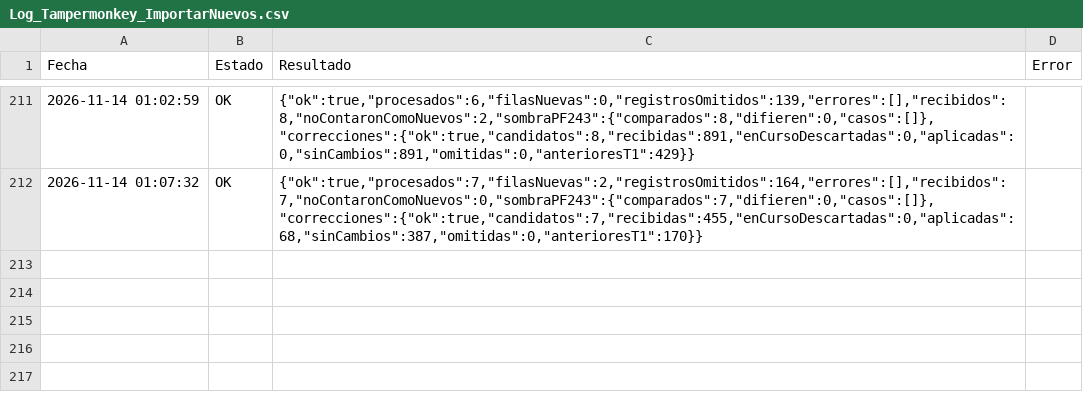
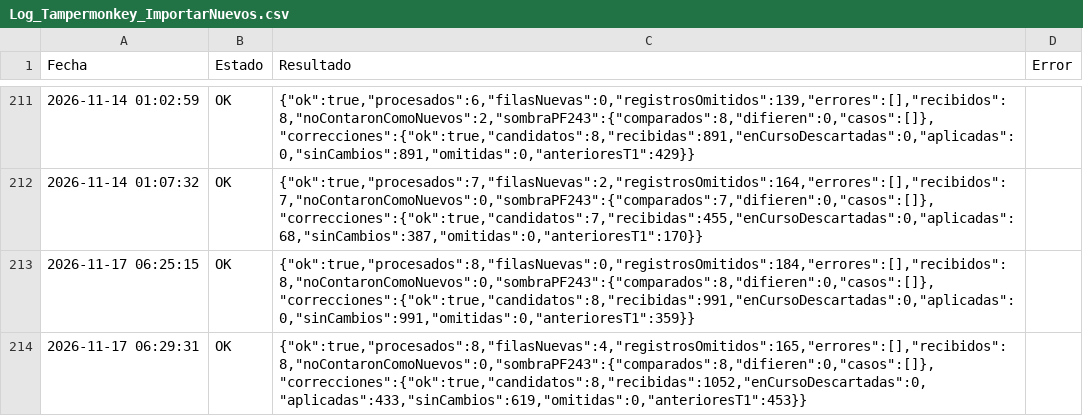
Before and after one commit to GrupoTerna/Backend, a CSV file: Datos descargados/CSV/Tampermonkey/Log_Tampermonkey_ImportarNuevos.csv, drawn as a sheet; only a part is shown, gaps mark what is left out.

```diff
--- a/Datos descargados/CSV/Tampermonkey/Log_Tampermonkey_ImportarNuevos.csv
+++ b/Datos descargados/CSV/Tampermonkey/Log_Tampermonkey_ImportarNuevos.csv
@@ -212 +212,3 @@ Fecha,Estado,Resultado,Error
 2026-11-14 01:07:32,OK,"{""ok"":true,""procesados"":7,""filasNuevas"":2,""registrosOmitidos"":164,""errores"":[],""recibidos"":7,""noContaronComoNuevos"":0,""sombraPF243"":{""comparados"":7,""difieren"":0,""casos"":[]},""correcciones"":{""ok"":true,""candidatos"":7,""recibidas"":455,""enCursoDescartadas"":0,""aplicadas"":68,""sinCambios"":387,""omitidas"":0,""anterioresT1"":170}}",
+2026-11-17 06:25:15,OK,"{""ok"":true,""procesados"":8,""filasNuevas"":0,""registrosOmitidos"":184,""errores"":[],""recibidos"":8,""noContaronComoNuevos"":0,""sombraPF243"":{""comparados"":8,""difieren"":0,""casos"":[]},""correcciones"":{""ok"":true,""candidatos"":8,""recibidas"":991,""enCursoDescartadas"":0,""aplicadas"":0,""sinCambios"":991,""omitidas"":0,""anterioresT1"":359}}",
+2026-11-17 06:29:31,OK,"{""ok"":true,""procesados"":8,""filasNuevas"":4,""registrosOmitidos"":165,""errores"":[],""recibidos"":8,""noContaronComoNuevos"":0,""sombraPF243"":{""comparados"":8,""difieren"":0,""casos"":[]},""correcciones"":{""ok"":true,""candidatos"":8,""recibidas"":1052,""enCursoDescartadas"":0,""aplicadas"":433,""sinCambios"":619,""omitidas"":0,""anterioresT1"":453}}",
```
Also changed, not shown: Datos descargados/CSV/Tampermonkey/Log_Tampermonkey_HistorialGuerra.csv, 2 other files.
